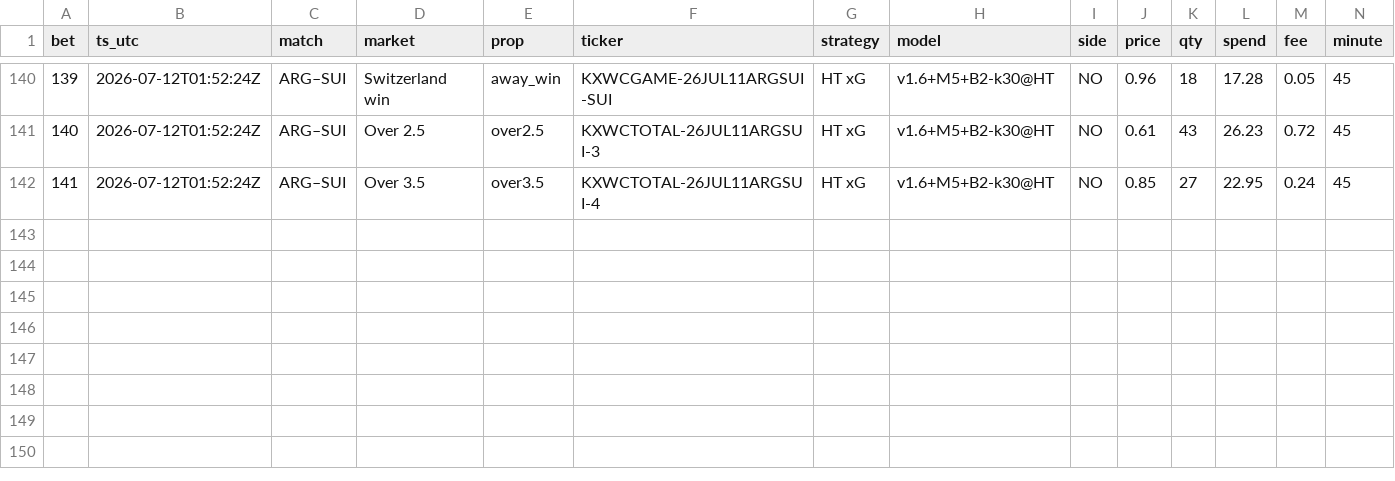
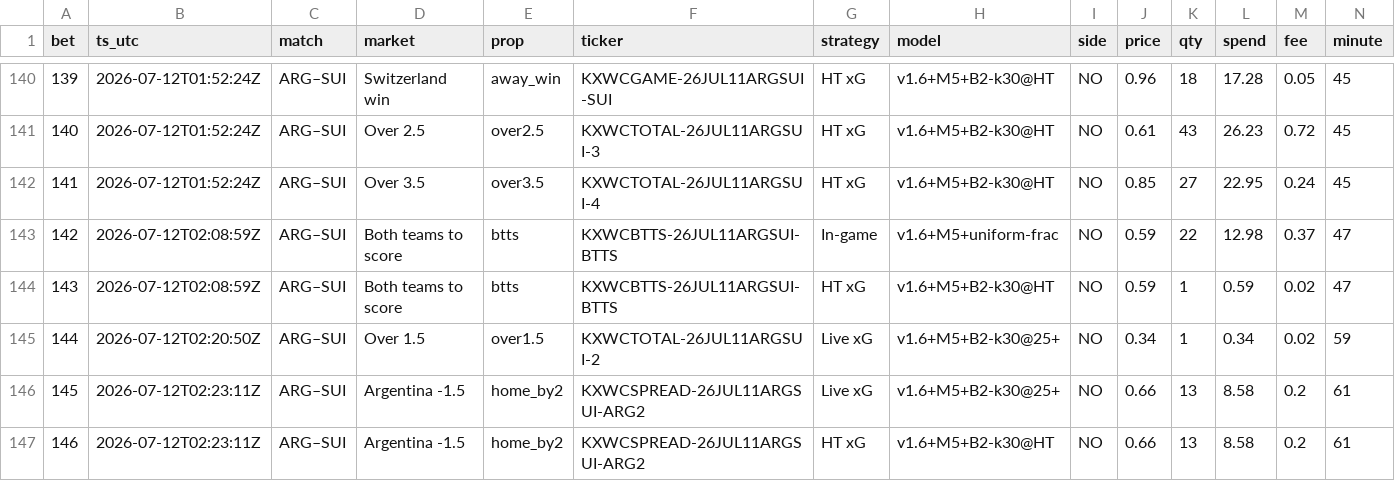
Before and after one commit to DavidGao520/xante-wc, a CSV file: bets.csv, drawn as a sheet; only a part is shown, gaps mark what is left out; rows hold the shown columns only; the diff names each change by its address in the sheet, - before the commit and + after, or states it on an @@ line.

```diff
--- a/bets.csv
+++ b/bets.csv
+row 143: 142 | 2026-07-12T02:08:59Z | ARG–SUI | Both teams to score | btts | KXWCBTTS-26JUL11ARGSUI-BTTS | In-game | v1.6+M5+uniform-frac | NO | 0.59 | 22 | 12.98 | 0.37 | 47
+row 144: 143 | 2026-07-12T02:08:59Z | ARG–SUI | Both teams to score | btts | KXWCBTTS-26JUL11ARGSUI-BTTS | HT xG | v1.6+M5+B2-k30@HT | NO | 0.59 | 1 | 0.59 | 0.02 | 47
+row 145: 144 | 2026-07-12T02:20:50Z | ARG–SUI | Over 1.5 | over1.5 | KXWCTOTAL-26JUL11ARGSUI-2 | Live xG | v1.6+M5+B2-k30@25+ | NO | 0.34 | 1 | 0.34 | 0.02 | 59
+row 146: 145 | 2026-07-12T02:23:11Z | ARG–SUI | Argentina -1.5 | home_by2 | KXWCSPREAD-26JUL11ARGSUI-ARG2 | Live xG | v1.6+M5+B2-k30@25+ | NO | 0.66 | 13 | 8.58 | 0.2 | 61
+row 147: 146 | 2026-07-12T02:23:11Z | ARG–SUI | Argentina -1.5 | home_by2 | KXWCSPREAD-26JUL11ARGSUI-ARG2 | HT xG | v1.6+M5+B2-k30@HT | NO | 0.66 | 13 | 8.58 | 0.2 | 61
```
Also changed, not shown: 1 other file.
